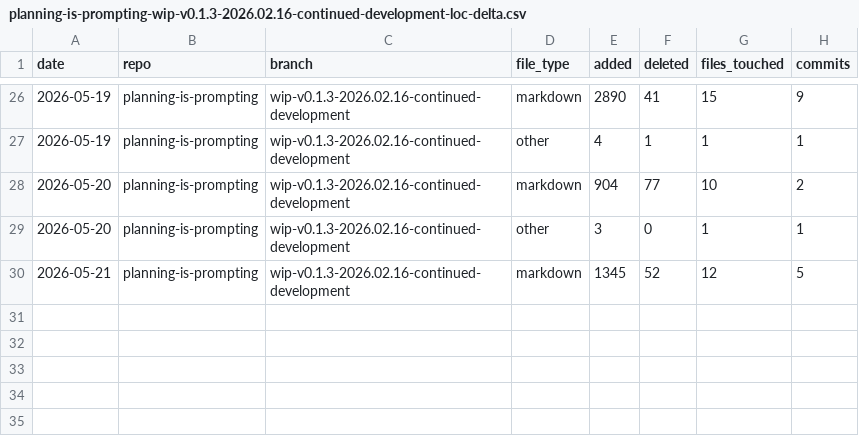
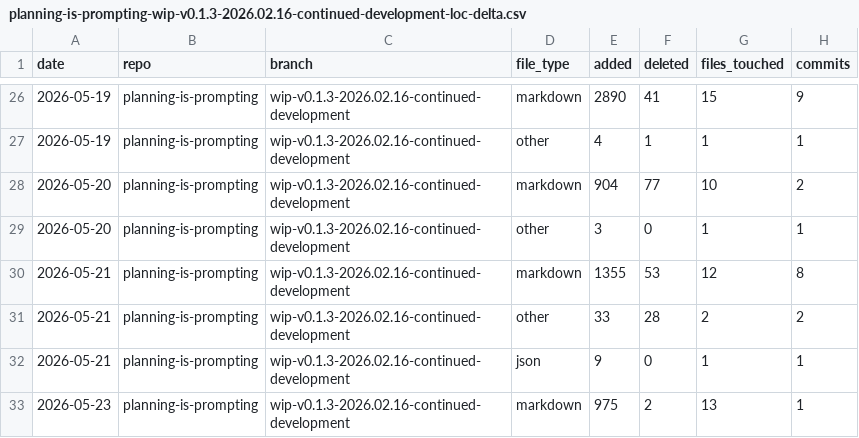
Before and after one commit to deepily/planning-is-prompting, a CSV file: io/git-loc-delta/planning-is-prompting-wip-v0.1.3-2026.02.16-continued-development-loc-delta.csv, drawn as a sheet; only a part is shown, gaps mark what is left out.

```diff
--- a/io/git-loc-delta/planning-is-prompting-wip-v0.1.3-2026.02.16-continued-development-loc-delta.csv
+++ b/io/git-loc-delta/planning-is-prompting-wip-v0.1.3-2026.02.16-continued-development-loc-delta.csv
@@ -29,2 +29,5 @@ date,repo,branch,file_type,added,deleted,files_touched,commits
 2026-05-20,planning-is-prompting,wip-v0.1.3-2026.02.16-continued-development,other,3,0,1,1
-2026-05-21,planning-is-prompting,wip-v0.1.3-2026.02.16-continued-development,markdown,1345,52,12,5
+2026-05-21,planning-is-prompting,wip-v0.1.3-2026.02.16-continued-development,markdown,1355,53,12,8
+2026-05-21,planning-is-prompting,wip-v0.1.3-2026.02.16-continued-development,other,33,28,2,2
+2026-05-21,planning-is-prompting,wip-v0.1.3-2026.02.16-continued-development,json,9,0,1,1
+2026-05-23,planning-is-prompting,wip-v0.1.3-2026.02.16-continued-development,markdown,975,2,13,1
```
Also changed, not shown: 18 other files.
